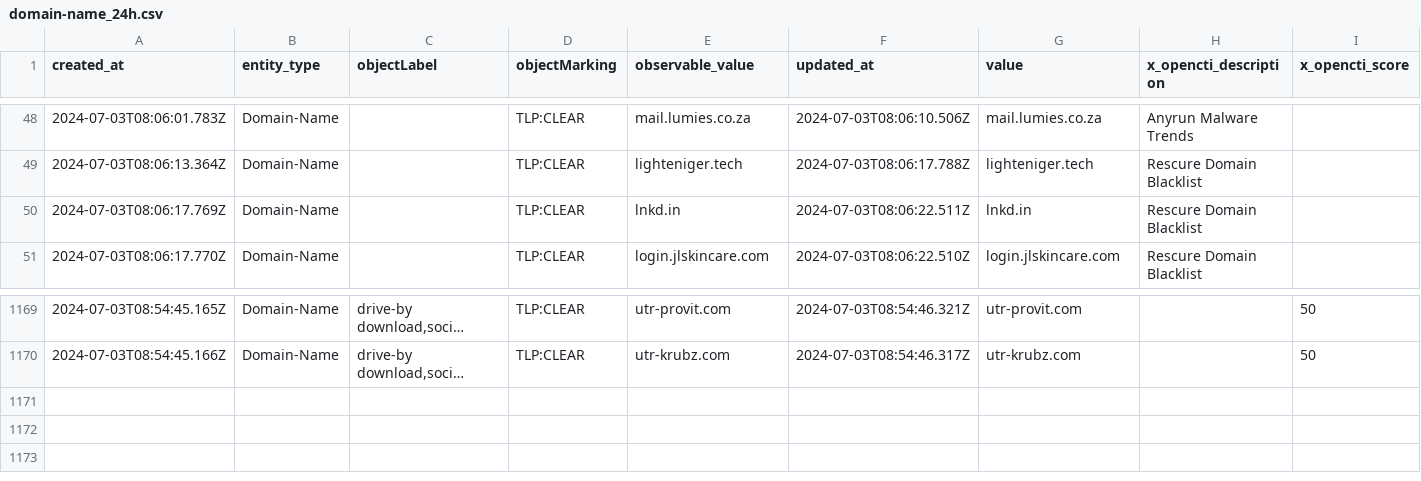
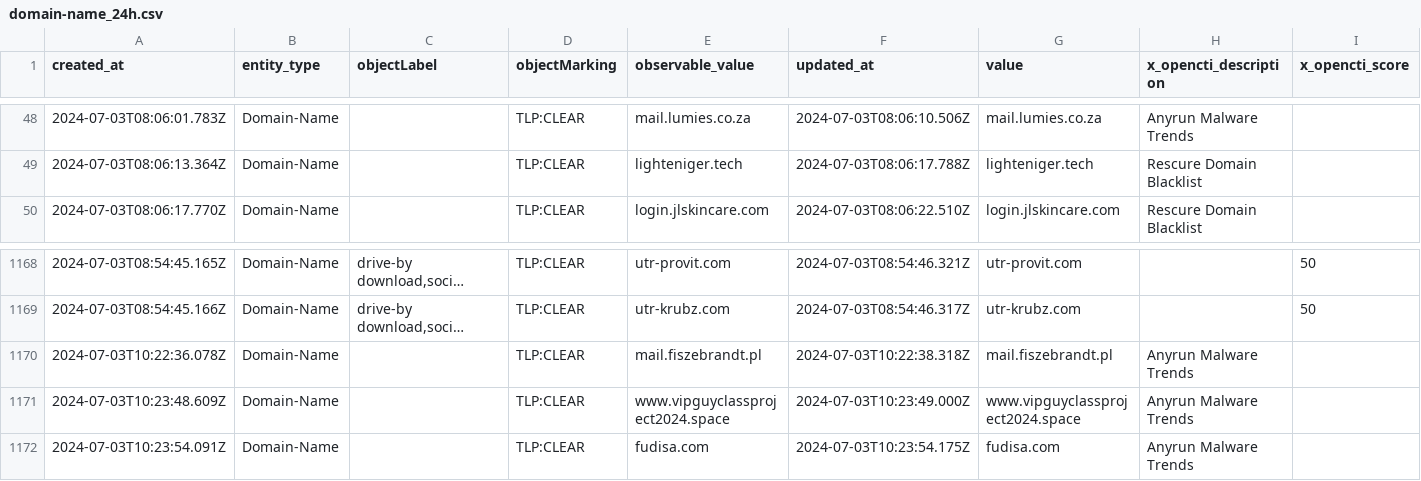
Before and after one commit to WildDogOne/CTI, a CSV file: domain-name_24h.csv, drawn as a sheet; only a part is shown, gaps mark what is left out; long unchanged cells end in …; removed rows and columns are numbered as before the commit, all else as after; the diff names each change by its address in the sheet, - before the commit and + after, or states it on an @@ line.

Commit message:
Update domain-name_24h

```diff
--- a/domain-name_24h.csv
+++ b/domain-name_24h.csv
-row 50: 2024-07-03T08:06:17.769Z | Domain-Name |  | TLP:CLEAR | lnkd.in | 2024-07-03T08:06:22.511Z | lnkd.in | Rescure Domain Blacklist
+row 1170: 2024-07-03T10:22:36.078Z | Domain-Name |  | TLP:CLEAR | mail.fiszebrandt.pl | 2024-07-03T10:22:38.318Z | mail.fiszebrandt.pl | Anyrun Malware Trends
+row 1171: 2024-07-03T10:23:48.609Z | Domain-Name |  | TLP:CLEAR | www.vipguyclassproject2024.space | 2024-07-03T10:23:49.000Z | www.vipguyclassproject2024.space | Anyrun Malware Trends
+row 1172: 2024-07-03T10:23:54.091Z | Domain-Name |  | TLP:CLEAR | fudisa.com | 2024-07-03T10:23:54.175Z | fudisa.com | Anyrun Malware Trends
```
Also changed, not shown: 1 other file.
